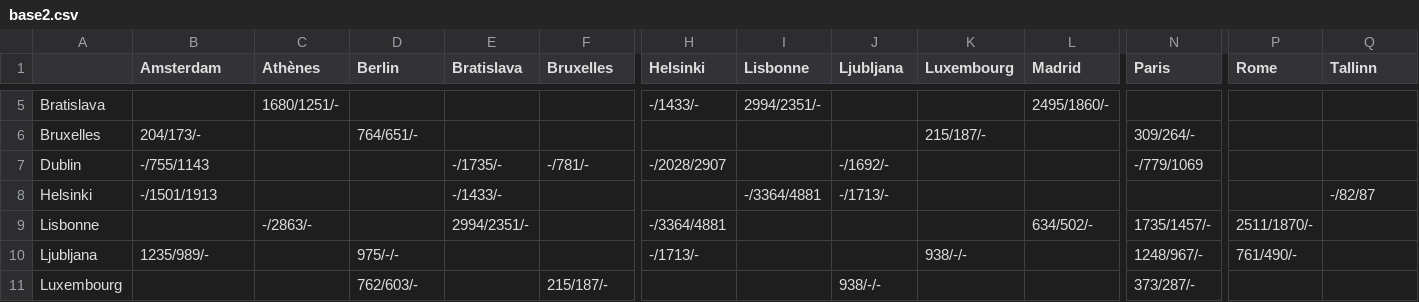
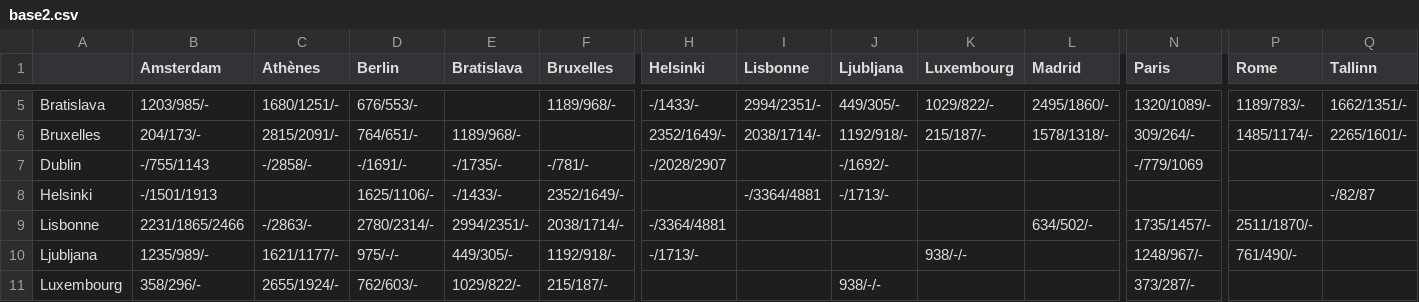
Before and after one commit to fjoalland/metaheuristic-project, a CSV file: base2.csv, drawn as a sheet; only a part is shown, gaps mark what is left out; the diff covers the shown part only; the diff names each change by its address in the sheet, - before the commit and + after, or states it on an @@ line.

```diff
--- a/base2.csv
+++ b/base2.csv
-B5 (Amsterdam): (empty)
+B5 (Amsterdam): 1203/985/-
-D5 (Berlin): (empty)
+D5 (Berlin): 676/553/-
-F5 (Bruxelles): (empty)
+F5 (Bruxelles): 1189/968/-
-J5 (Ljubljana): (empty)
+J5 (Ljubljana): 449/305/-
-K5 (Luxembourg): (empty)
+K5 (Luxembourg): 1029/822/-
-N5 (Paris): (empty)
+N5 (Paris): 1320/1089/-
-P5 (Rome): (empty)
+P5 (Rome): 1189/783/-
-Q5 (Tallinn): (empty)
+Q5 (Tallinn): 1662/1351/-
-C6 (Athènes): (empty)
+C6 (Athènes): 2815/2091/-
-E6 (Bratislava): (empty)
+E6 (Bratislava): 1189/968/-
-H6 (Helsinki): (empty)
+H6 (Helsinki): 2352/1649/-
-I6 (Lisbonne): (empty)
+I6 (Lisbonne): 2038/1714/-
-J6 (Ljubljana): (empty)
+J6 (Ljubljana): 1192/918/-
-L6 (Madrid): (empty)
+L6 (Madrid): 1578/1318/-
-P6 (Rome): (empty)
+P6 (Rome): 1485/1174/-
-Q6 (Tallinn): (empty)
+Q6 (Tallinn): 2265/1601/-
-C7 (Athènes): (empty)
+C7 (Athènes): -/2858/-
-D7 (Berlin): (empty)
+D7 (Berlin): -/1691/-
-D8 (Berlin): (empty)
+D8 (Berlin): 1625/1106/-
-F8 (Bruxelles): (empty)
+F8 (Bruxelles): 2352/1649/-
-B9 (Amsterdam): (empty)
+B9 (Amsterdam): 2231/1865/2466
-D9 (Berlin): (empty)
+D9 (Berlin): 2780/2314/-
-F9 (Bruxelles): (empty)
+F9 (Bruxelles): 2038/1714/-
-C10 (Athènes): (empty)
+C10 (Athènes): 1621/1177/-
-E10 (Bratislava): (empty)
+E10 (Bratislava): 449/305/-
-F10 (Bruxelles): (empty)
+F10 (Bruxelles): 1192/918/-
-B11 (Amsterdam): (empty)
+B11 (Amsterdam): 358/296/-
-C11 (Athènes): (empty)
+C11 (Athènes): 2655/1924/-
-E11 (Bratislava): (empty)
+E11 (Bratislava): 1029/822/-
```
Also changed, not shown: 53 edited cells elsewhere in this file, 1 other file.
